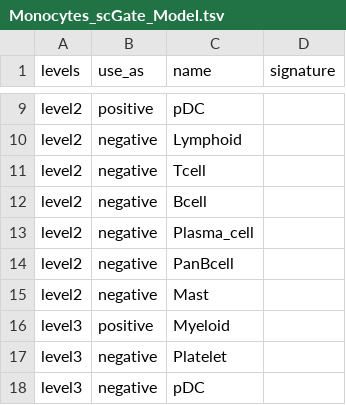
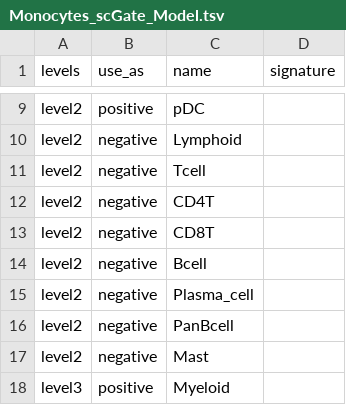
Before and after one commit to carmonalab/scGate_models, a TSV file: human/PBMC/Monocytes_scGate_Model.tsv, drawn as a sheet; only a part is shown, gaps mark what is left out; the shorter side is filled out with more unchanged rows; the diff names each change by its address in the sheet, - before the commit and + after, or states it on an @@ line.

Commit message:
Added negative selection for CD4T and CD8T

```diff
--- a/human/PBMC/Monocytes_scGate_Model.tsv
+++ b/human/PBMC/Monocytes_scGate_Model.tsv
+row 12: level2 | negative | CD4T
+row 13: level2 | negative | CD8T
```
